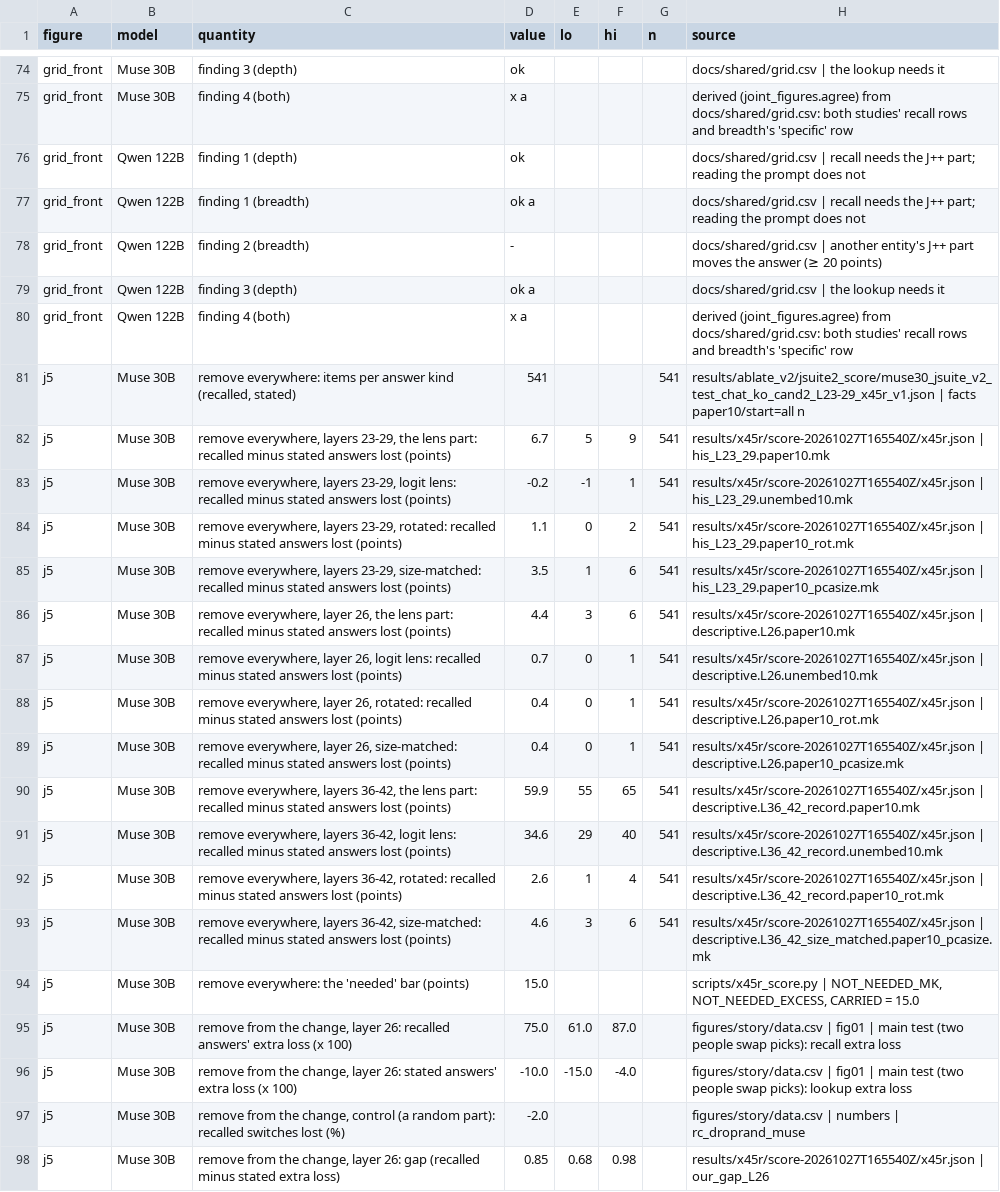
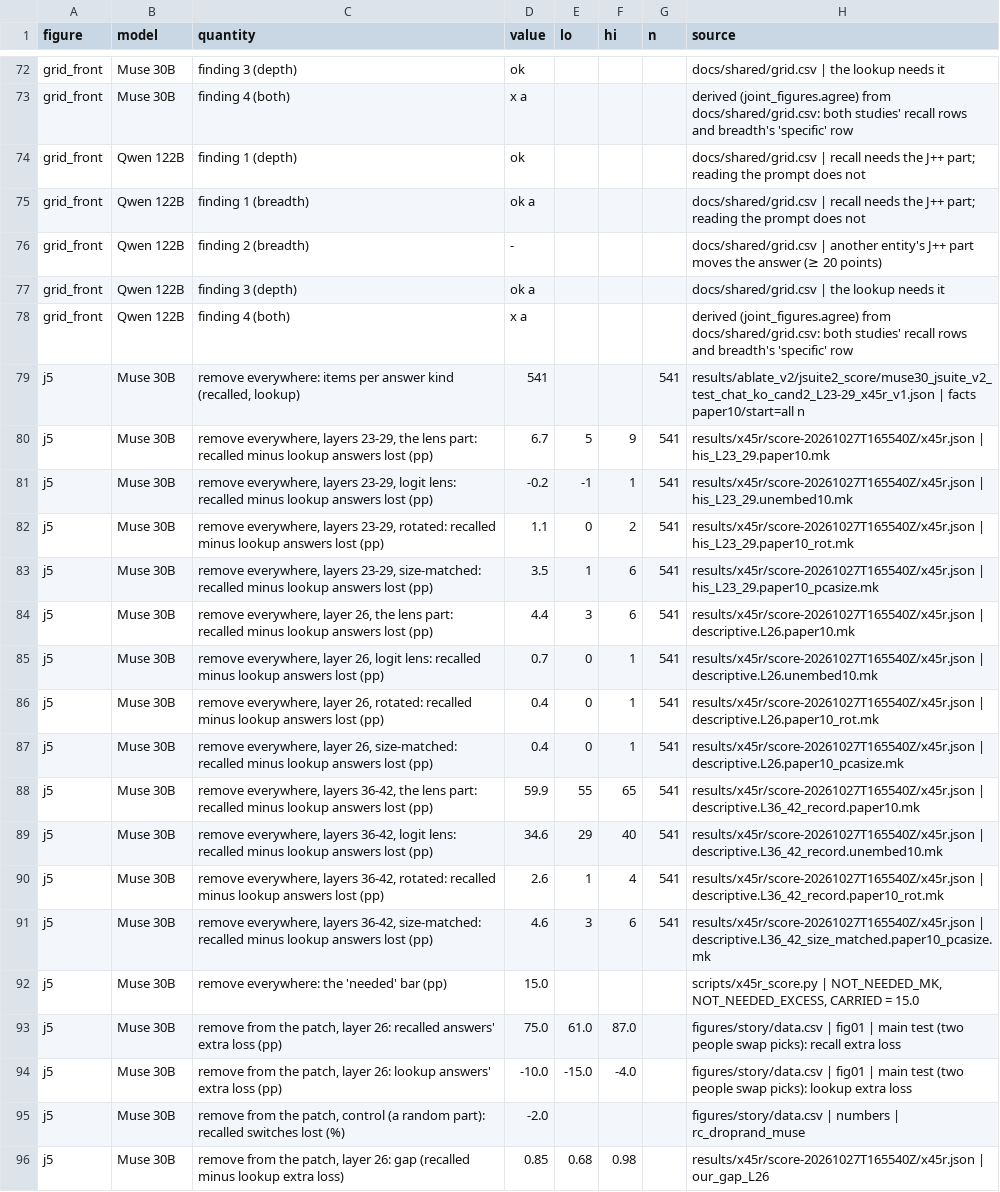
Before and after one commit to zach-perlman/bridge-jspace, a CSV file: figures/shared/data.csv, drawn as a sheet; only a part is shown, gaps mark what is left out; addresses are those after the commit; the diff covers the shown part only; the diff names each change by its address in the sheet, - before the commit and + after, or states it on an @@ line.

```diff
--- a/figures/shared/data.csv
+++ b/figures/shared/data.csv
-C79 (quantity): …kind (recalled, stated)
+C79 (quantity): …kind (recalled, lookup)
-C80 (quantity): …recalled minus stated answers lost (points)
+C80 (quantity): …recalled minus lookup answers lost (pp)
-C81 (quantity): …recalled minus stated answers lost (points)
+C81 (quantity): …recalled minus lookup answers lost (pp)
-C82 (quantity): …recalled minus stated answers lost (points)
+C82 (quantity): …recalled minus lookup answers lost (pp)
-C83 (quantity): …recalled minus stated answers lost (points)
+C83 (quantity): …recalled minus lookup answers lost (pp)
-C84 (quantity): …recalled minus stated answers lost (points)
+C84 (quantity): …recalled minus lookup answers lost (pp)
-C85 (quantity): …recalled minus stated answers lost (points)
+C85 (quantity): …recalled minus lookup answers lost (pp)
-C86 (quantity): …recalled minus stated answers lost (points)
+C86 (quantity): …recalled minus lookup answers lost (pp)
-C87 (quantity): …recalled minus stated answers lost (points)
+C87 (quantity): …recalled minus lookup answers lost (pp)
-C88 (quantity): …recalled minus stated answers lost (points)
+C88 (quantity): …recalled minus lookup answers lost (pp)
-C89 (quantity): …recalled minus stated answers lost (points)
+C89 (quantity): …recalled minus lookup answers lost (pp)
-C90 (quantity): …recalled minus stated answers lost (points)
+C90 (quantity): …recalled minus lookup answers lost (pp)
-C91 (quantity): …recalled minus stated answers lost (points)
+C91 (quantity): …recalled minus lookup answers lost (pp)
-C92 (quantity): remove everywhere: the 'needed' bar (points)
+C92 (quantity): remove everywhere: the 'needed' bar (pp)
-C93 (quantity): …from the change, layer 26: recalled answers' extra loss (x 100)
+C93 (quantity): …from the patch, layer 26: recalled answers' extra loss (pp)
-C94 (quantity): …from the change, layer 26: stated answers' extra loss (x 100)
+C94 (quantity): …from the patch, layer 26: lookup answers' extra loss (pp)
-C95 (quantity): …from the change, control (a…
+C95 (quantity): …from the patch, control (a…
-C96 (quantity): …from the change, layer 26: gap (recalled minus stated extra loss)
+C96 (quantity): …from the patch, layer 26: gap (recalled minus lookup extra loss)
```
Also changed, not shown: 2 added rows, 4 removed rows and 69 edited cells elsewhere in this file, 30 other files.
